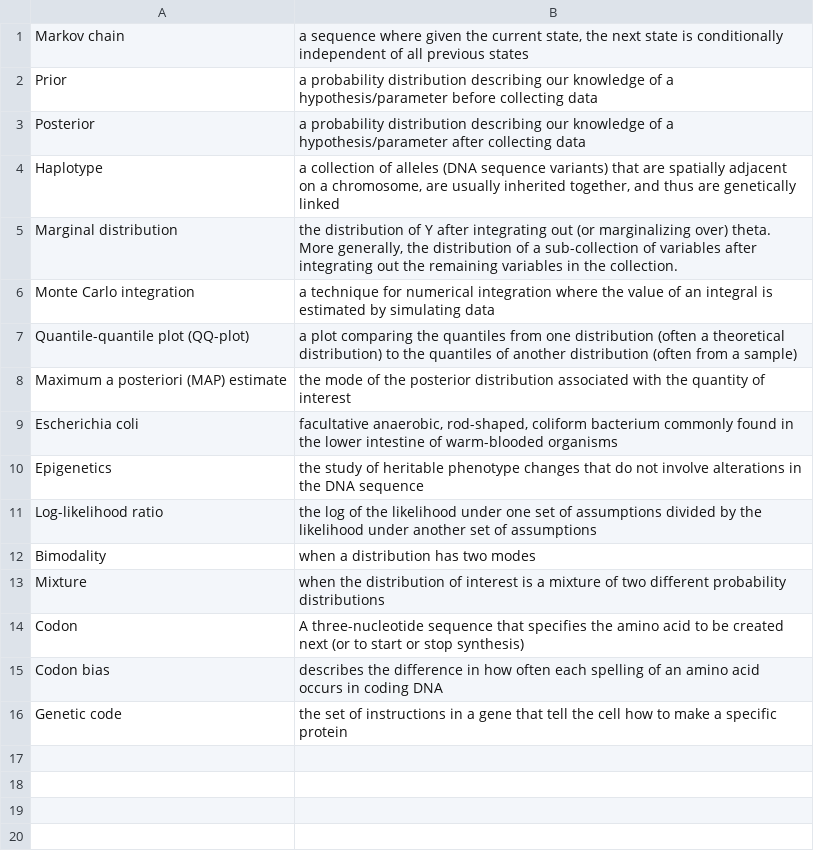
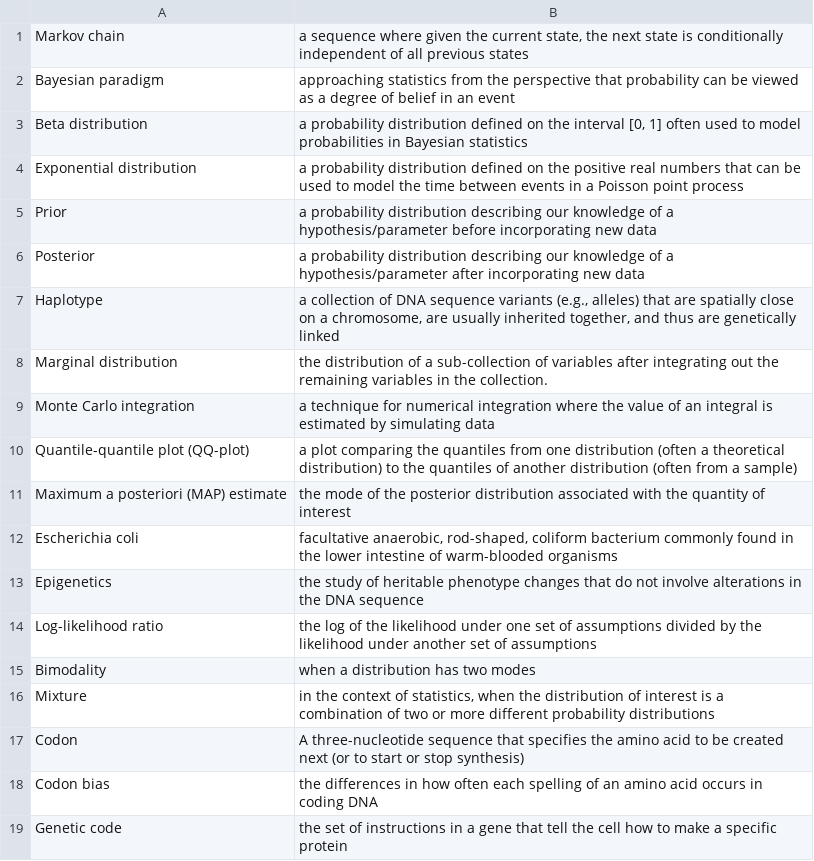
Before and after one commit to geanders/csu_msmb, a TSV file: public/post/vocab_lists/chapter_2_8.tsv, drawn as a sheet.

```diff
--- a/public/post/vocab_lists/chapter_2_8.tsv
+++ b/public/post/vocab_lists/chapter_2_8.tsv
@@ -1,6 +1,9 @@
 Markov chain	a sequence where given the current state, the next state is conditionally independent of all previous states
-Prior	a probability distribution describing our knowledge of a hypothesis/parameter before collecting data
-Posterior	a probability distribution describing our knowledge of a hypothesis/parameter after collecting data
-Haplotype	a collection of alleles (DNA sequence variants) that are spatially adjacent on a chromosome, are usually inherited together, and thus are genetically linked
-Marginal distribution	the distribution of Y after integrating out (or marginalizing over) theta. More generally, the distribution of a sub-collection of variables after integrating out the remaining variables in the collection.
+Bayesian paradigm	approaching statistics from the perspective that probability can be viewed as a degree of belief in an event
+Beta distribution	a probability distribution defined on the interval [0, 1] often used to model probabilities in Bayesian statistics
+Exponential distribution	a probability distribution defined on the positive real numbers that can be used to model the time between events in a Poisson point process
+Prior	a probability distribution describing our knowledge of a hypothesis/parameter before incorporating new data
+Posterior	a probability distribution describing our knowledge of a hypothesis/parameter after incorporating new data
+Haplotype	a collection of DNA sequence variants (e.g., alleles) that are spatially close on a chromosome, are usually inherited together, and thus are genetically linked
+Marginal distribution	the distribution of a sub-collection of variables after integrating out the remaining variables in the collection.
 Monte Carlo integration	a technique for numerical integration where the value of an integral is estimated by simulating data
@@ -12,5 +15,5 @@ Log-likelihood ratio	the log of the likelihood under one set of assumptions divi
 Bimodality	when a distribution has two modes
-Mixture	when the distribution of interest is a mixture of two different probability distributions
+Mixture	in the context of statistics, when the distribution of interest is a combination of two or more different probability distributions
 Codon	A three-nucleotide sequence that specifies the amino acid to be created next (or to start or stop synthesis)
-Codon bias	describes the difference in how often each spelling of an amino acid occurs in coding DNA
+Codon bias	the differences in how often each spelling of an amino acid occurs in coding DNA
 Genetic code	the set of instructions in a gene that tell the cell how to make a specific protein
```
Also changed, not shown: 53 other files.
